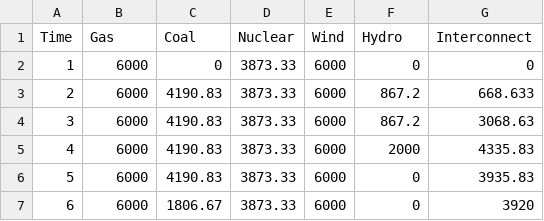
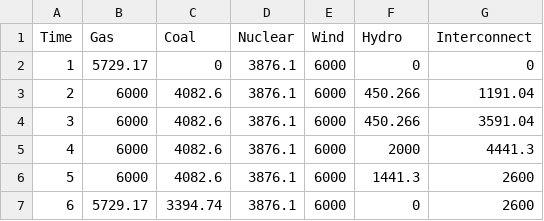
Before and after one commit to markalexander/lpms-casestudy, a CSV file: output/multipliers.csv, drawn as a sheet.

```diff
--- a/output/multipliers.csv
+++ b/output/multipliers.csv
@@ -1,7 +1,7 @@
 Time,Gas,Coal,Nuclear,Wind,Hydro,Interconnect
-1,6000,0,3873.33,6000,0,0
-2,6000,4190.83,3873.33,6000,867.2,668.633
-3,6000,4190.83,3873.33,6000,867.2,3068.63
-4,6000,4190.83,3873.33,6000,2000,4335.83
-5,6000,4190.83,3873.33,6000,0,3935.83
-6,6000,1806.67,3873.33,6000,0,3920
+1,5729.17,0,3876.1,6000,0,0
+2,6000,4082.6,3876.1,6000,450.266,1191.04
+3,6000,4082.6,3876.1,6000,450.266,3591.04
+4,6000,4082.6,3876.1,6000,2000,4441.3
+5,6000,4082.6,3876.1,6000,1441.3,2600
+6,5729.17,3394.74,3876.1,6000,0,2600
```
Also changed, not shown: output/base.csv, output/co2.csv, 1 other file.
